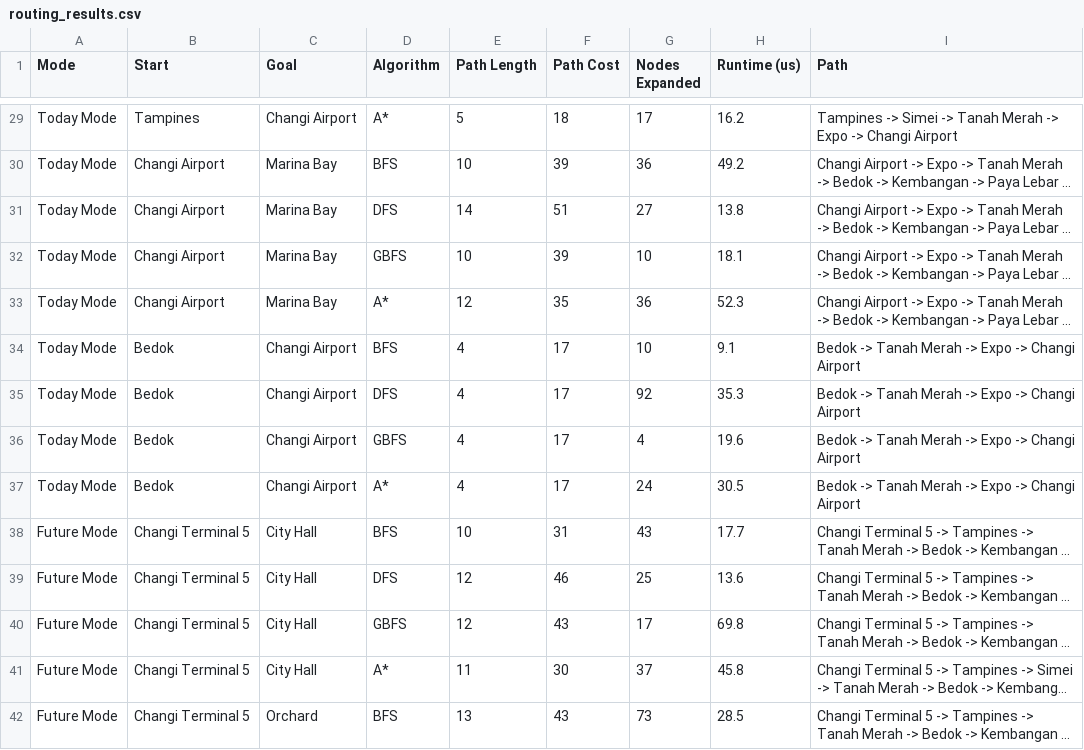
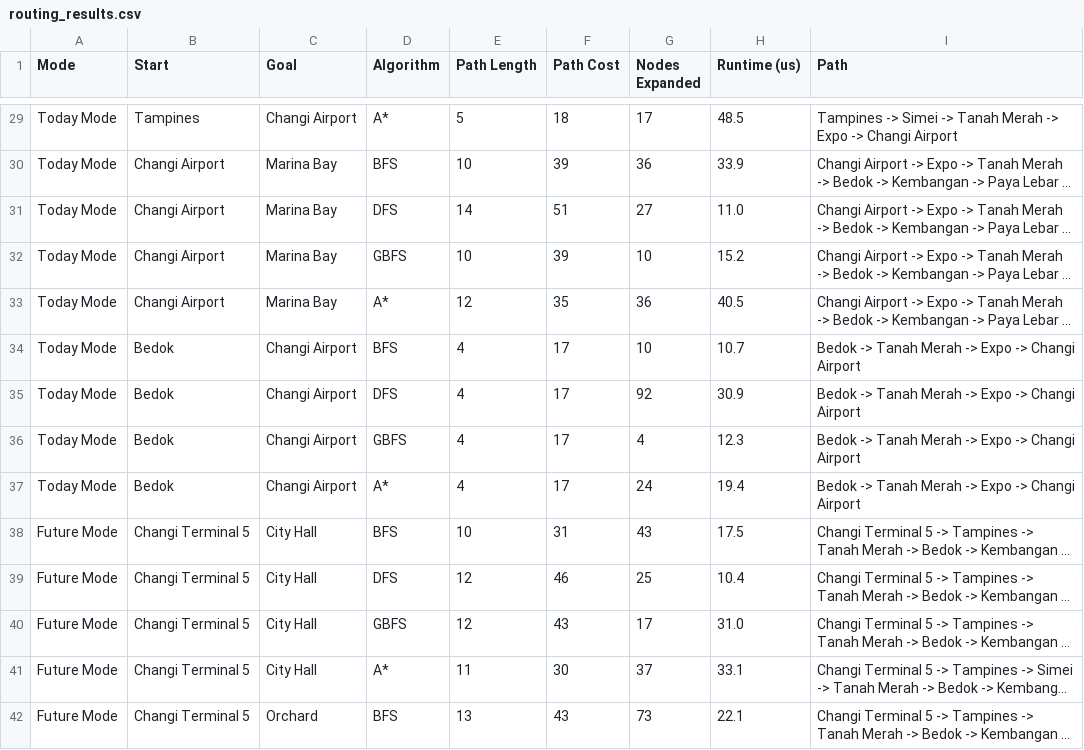
Before and after one commit to pugalDharundev/AICT_Assg, a CSV file: routing_results.csv, drawn as a sheet; only a part is shown, gaps mark what is left out; long unchanged cells end in …; the diff covers the shown part only; the diff names each change by its address in the sheet, - before the commit and + after, or states it on an @@ line.

Commit message:
Add routing analysis results and implement master runner script
- Updated routing_results.csv with new path lengths, costs, and runtimes for various algorithms.
- Added a new binary image file routing_analysis.png for visual representation of routing analysis.
- Introduced master_runner.py to facilitate execution of various scripts related to routing and Bayesian network tasks, providing a user-friendly menu interface.

```diff
--- a/routing_results.csv
+++ b/routing_results.csv
-H29 (Runtime (us)): 16.2
+H29 (Runtime (us)): 48.5
-H30 (Runtime (us)): 49.2
+H30 (Runtime (us)): 33.9
-H31 (Runtime (us)): 13.8
+H31 (Runtime (us)): 11.0
-H32 (Runtime (us)): 18.1
+H32 (Runtime (us)): 15.2
-H33 (Runtime (us)): 52.3
+H33 (Runtime (us)): 40.5
-H34 (Runtime (us)): 9.1
+H34 (Runtime (us)): 10.7
-H35 (Runtime (us)): 35.3
+H35 (Runtime (us)): 30.9
-H36 (Runtime (us)): 19.6
+H36 (Runtime (us)): 12.3
-H37 (Runtime (us)): 30.5
+H37 (Runtime (us)): 19.4
-H38 (Runtime (us)): 17.7
+H38 (Runtime (us)): 17.5
-H39 (Runtime (us)): 13.6
+H39 (Runtime (us)): 10.4
-H40 (Runtime (us)): 69.8
+H40 (Runtime (us)): 31.0
-H41 (Runtime (us)): 45.8
+H41 (Runtime (us)): 33.1
-H42 (Runtime (us)): 28.5
+H42 (Runtime (us)): 22.1
```
Also changed, not shown: 58 edited cells elsewhere in this file, 3 other files.
